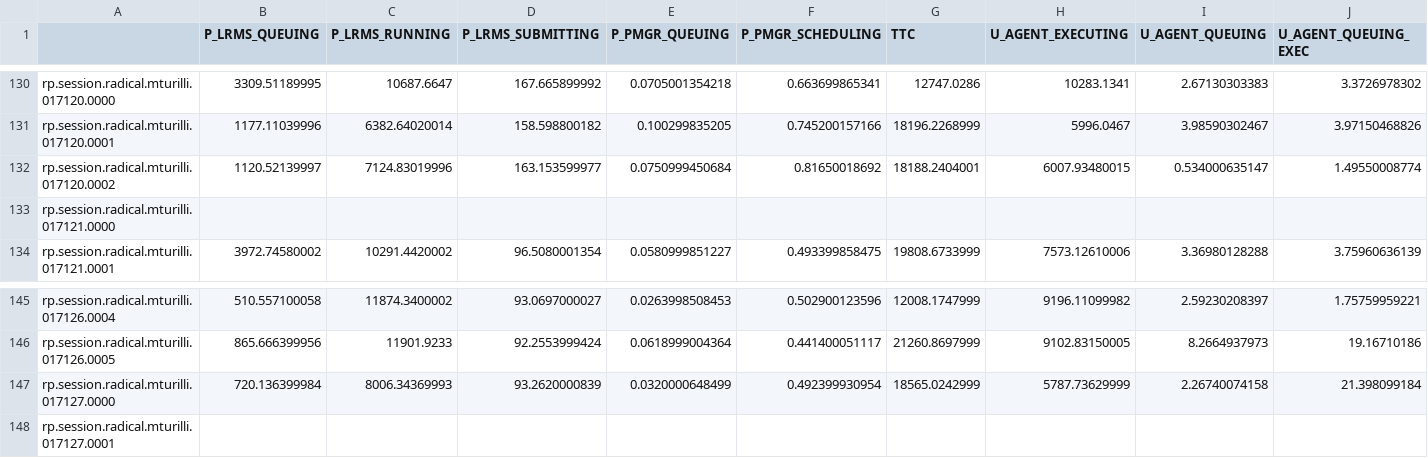
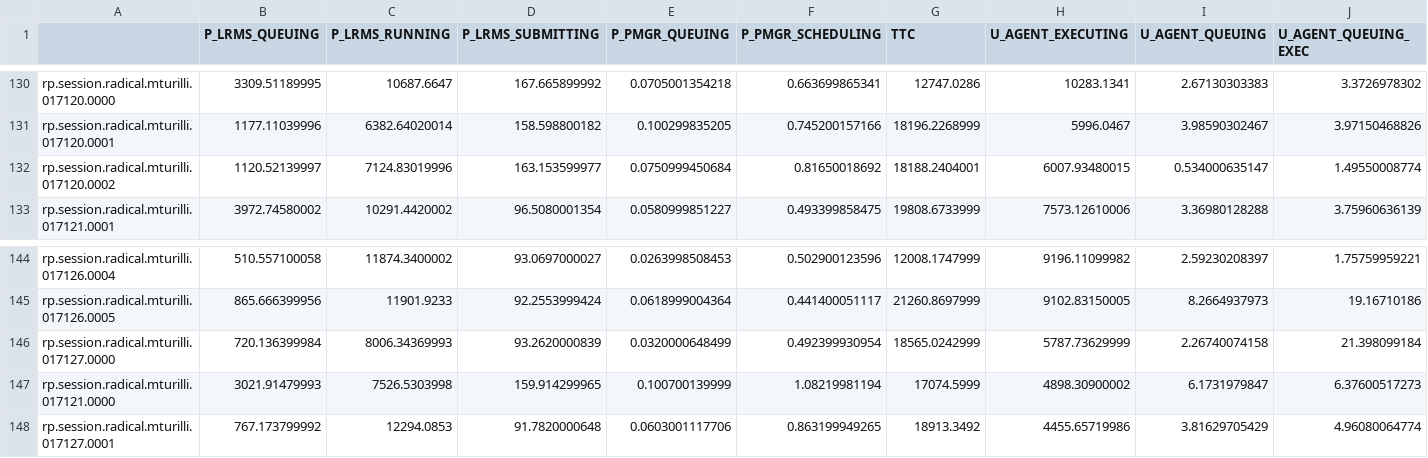
Before and after one commit to yuhonghong7035/radical.analytics, a CSV file: use_cases/rp_on_osg/data/sessions.csv, drawn as a sheet; only a part is shown, gaps mark what is left out; removed rows and columns are numbered as before the commit, all else as after; rows hold the shown columns only; the diff covers the shown part only; the diff names each change by its address in the sheet, - before the commit and + after, or states it on an @@ line.

Commit message:
Analysis experiment 8

```diff
--- a/use_cases/rp_on_osg/data/sessions.csv
+++ b/use_cases/rp_on_osg/data/sessions.csv
-row 133: rp.session.radical.mturilli.017121.0000
+row 147: rp.session.radical.mturilli.017121.0000 | 3021.91479993 | 7526.5303998 | 159.914299965 | 0.100700139999 | 1.08219981194 | 17074.5999 | 4898.30900002 | 6.1731979847 | 6.37600517273
-B148 (P_LRMS_QUEUING): (empty)
+B148 (P_LRMS_QUEUING): 767.173799992
-C148 (P_LRMS_RUNNING): (empty)
+C148 (P_LRMS_RUNNING): 12294.0853
-D148 (P_LRMS_SUBMITTING): (empty)
+D148 (P_LRMS_SUBMITTING): 91.7820000648
-E148 (P_PMGR_QUEUING): (empty)
+E148 (P_PMGR_QUEUING): 0.0603001117706
-F148 (P_PMGR_SCHEDULING): (empty)
+F148 (P_PMGR_SCHEDULING): 0.863199949265
-G148 (TTC): (empty)
+G148 (TTC): 18913.3492
-H148 (U_AGENT_EXECUTING): (empty)
+H148 (U_AGENT_EXECUTING): 4455.65719986
-I148 (U_AGENT_QUEUING): (empty)
+I148 (U_AGENT_QUEUING): 3.81629705429
-J148 (U_AGENT_QUEUING_EXEC): (empty)
+J148 (U_AGENT_QUEUING_EXEC): 4.96080064774
```
Also changed, not shown: 8 edited cells elsewhere in this file, 14 other files.
